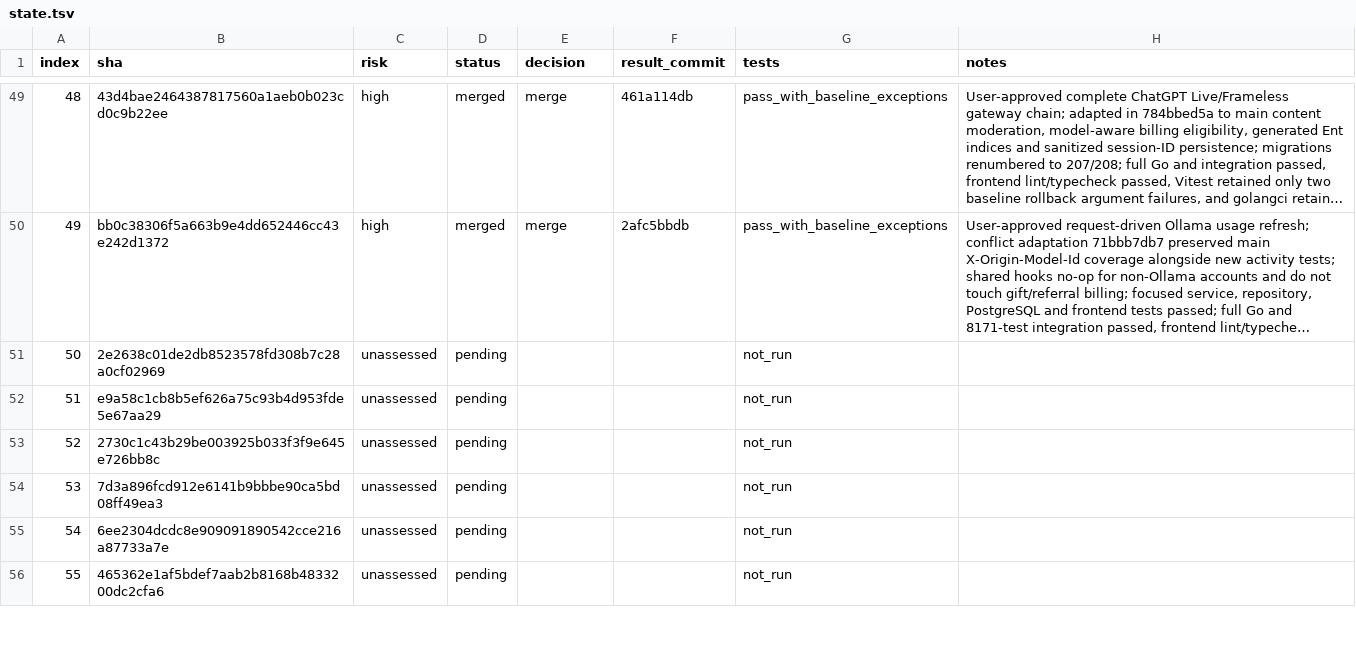
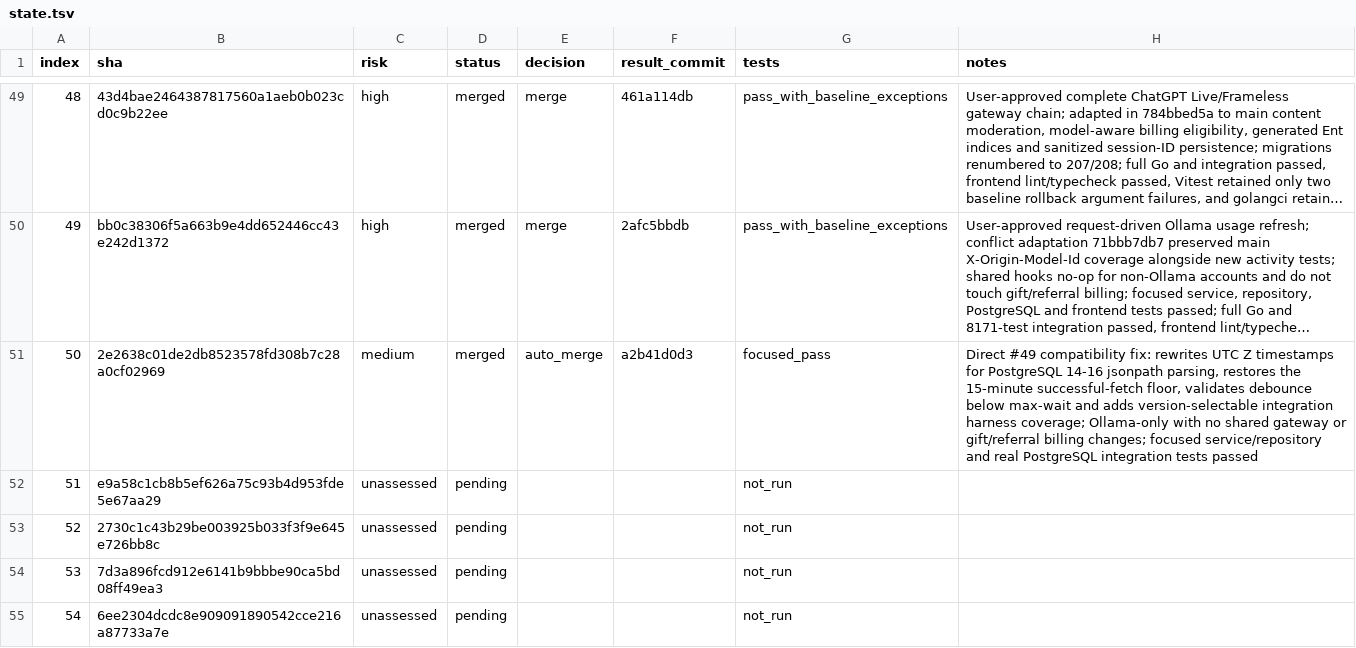
Before and after one commit to walaqi/sub2api, a TSV file: merge-state/sync-2-merge-v3/state.tsv, drawn as a sheet; only a part is shown, gaps mark what is left out; the shorter side is filled out with more unchanged rows; long unchanged cells end in …; the diff names each change by its address in the sheet, - before the commit and + after, or states it on an @@ line.

Commit message:
chore(merge): record sync commit 50

```diff
--- a/merge-state/sync-2-merge-v3/state.tsv
+++ b/merge-state/sync-2-merge-v3/state.tsv
-C51 (risk): unassessed
+C51 (risk): medium
-D51 (status): pending
+D51 (status): merged
-E51 (decision): (empty)
+E51 (decision): auto_merge
-F51 (result_commit): (empty)
+F51 (result_commit): a2b41d0d3
-G51 (tests): not_run
+G51 (tests): focused_pass
-H51 (notes): (empty)
+H51 (notes): Direct #49 compatibility fix: rewrites UTC Z timestamps for PostgreSQL 14-16 jsonpath parsing, restores the 15-minute successful-fetch floor, validates debounce below max-wait and adds version-selectable integration harness coverage; Ollama-only with no shared gateway or gift/referral billing changes; focused service/repository and real PostgreSQL integration tests passed
```
Also changed, not shown: 1 other file.
